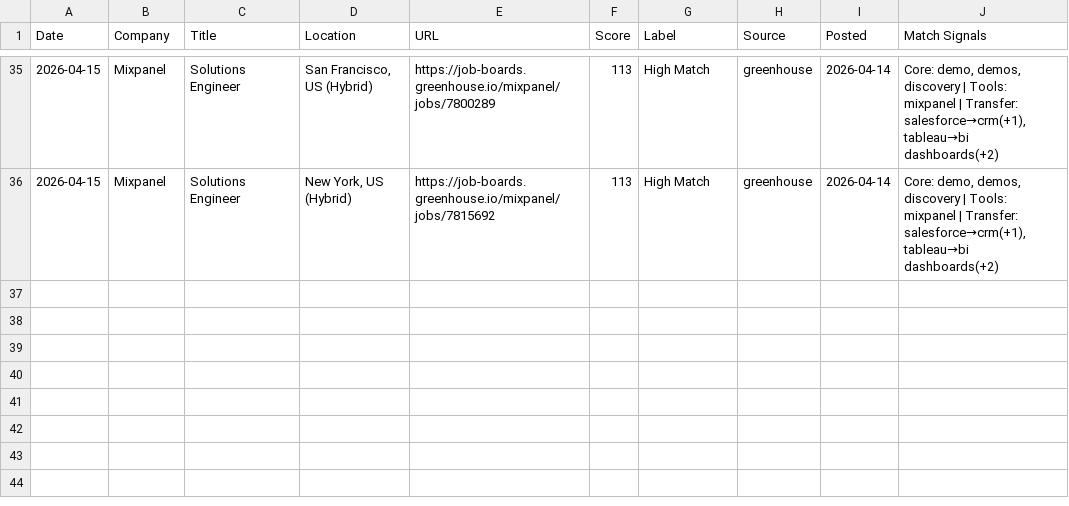
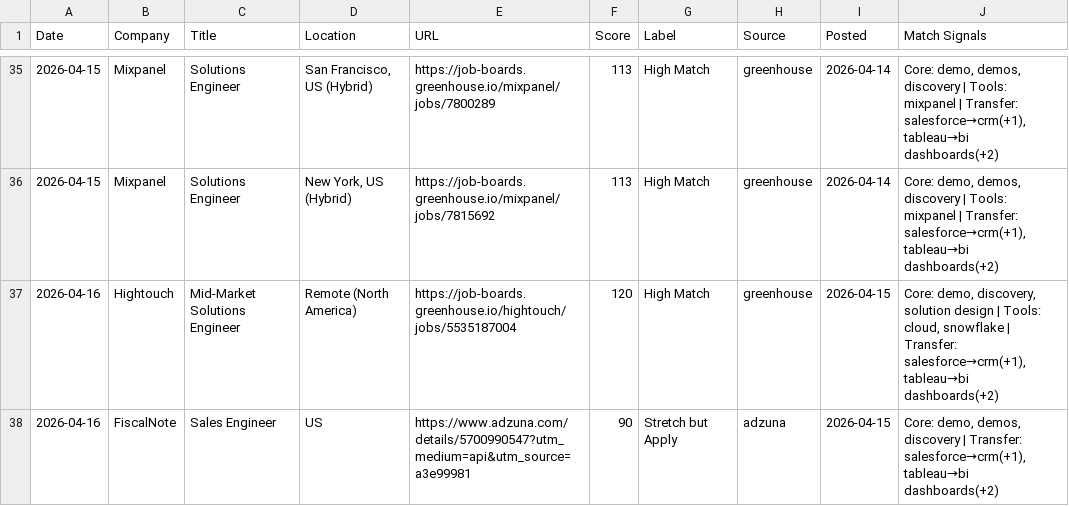
Before and after one commit to venomez-viper/Job-Search-Automation-for-Solutions-Engineer-roles, a CSV file: jobs_log.csv, drawn as a sheet; only a part is shown, gaps mark what is left out.

```diff
--- a/jobs_log.csv
+++ b/jobs_log.csv
@@ -36 +36,3 @@ Date,Company,Title,Location,URL,Score,Label,Source,Posted,Match Signals
 2026-04-15,Mixpanel,Solutions Engineer,"New York, US (Hybrid) ",https://job-boards.greenhouse.io/mixpanel/jobs/7815692,113,High Match,greenhouse,2026-04-14,"Core: demo, demos, discovery | Tools: mixpanel | Transfer: salesforce→crm(+1), tableau→bi dashboards(+2)"
+2026-04-16,Hightouch,Mid-Market Solutions Engineer,Remote (North America),https://job-boards.greenhouse.io/hightouch/jobs/5535187004,120,High Match,greenhouse,2026-04-15,"Core: demo, discovery, solution design | Tools: cloud, snowflake | Transfer: salesforce→crm(+1), tableau→bi dashboards(+2)"
+2026-04-16,FiscalNote,Sales Engineer,US,https://www.adzuna.com/details/5700990547?utm_medium=api&utm_source=a3e99981,90,Stretch but Apply,adzuna,2026-04-15,"Core: demo, demos, discovery | Transfer: salesforce→crm(+1), tableau→bi dashboards(+2)"
```
